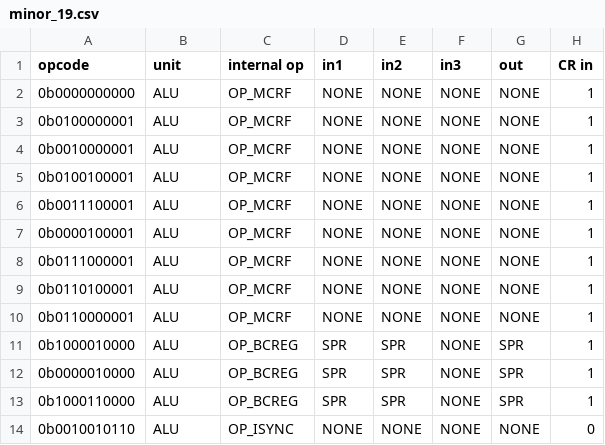
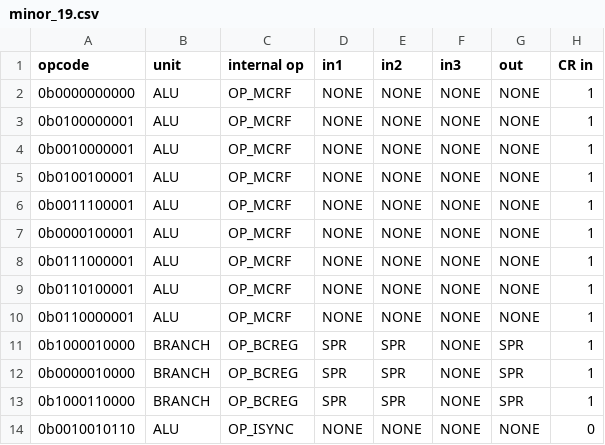
Before and after one commit to programmerjake/libre-soc-wiki, a CSV file: openpower/isatables/minor_19.csv, drawn as a sheet; only a part is shown; the diff names each change by its address in the sheet, - before the commit and + after, or states it on an @@ line.

Commit message:
Modify branch instructions to use the branch unit

```diff
--- a/openpower/isatables/minor_19.csv
+++ b/openpower/isatables/minor_19.csv
-B11:B13 (unit): ALU
+B11:B13 (unit): BRANCH
```
Also changed, not shown: openpower/isatables/major.csv.
